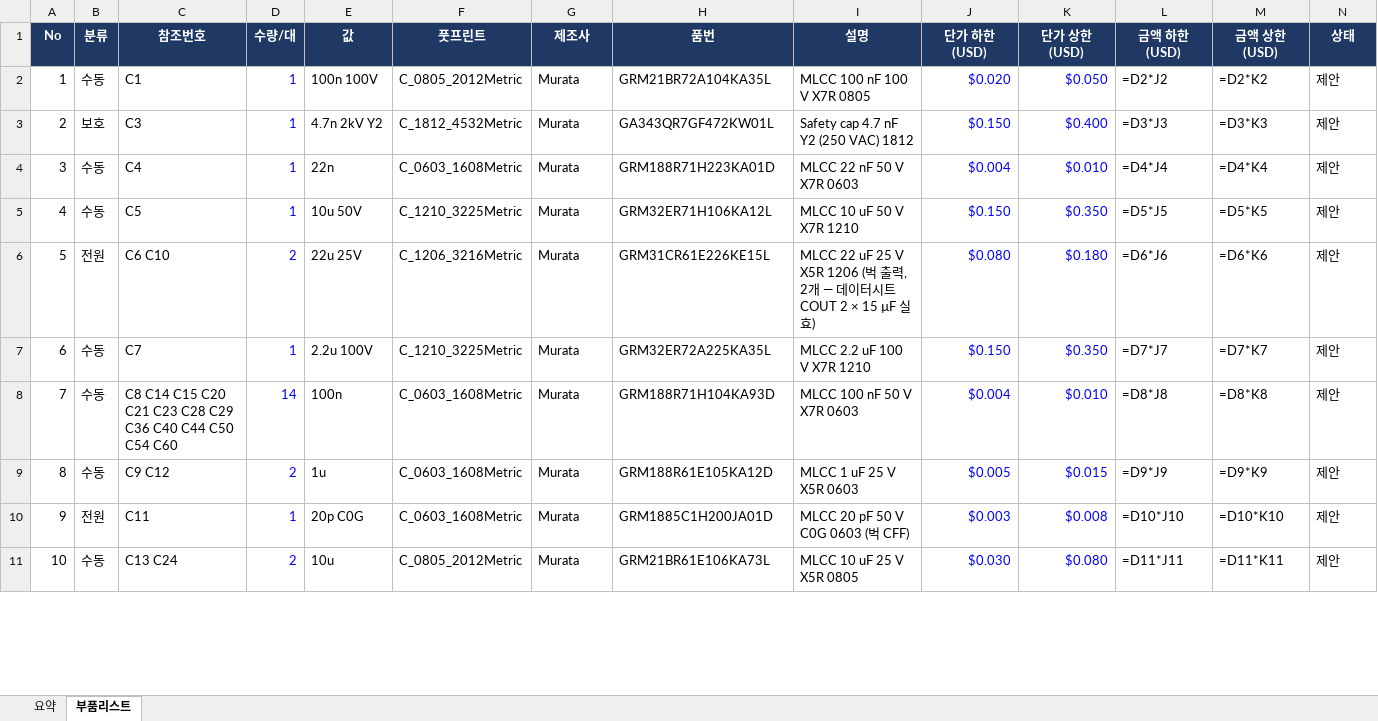
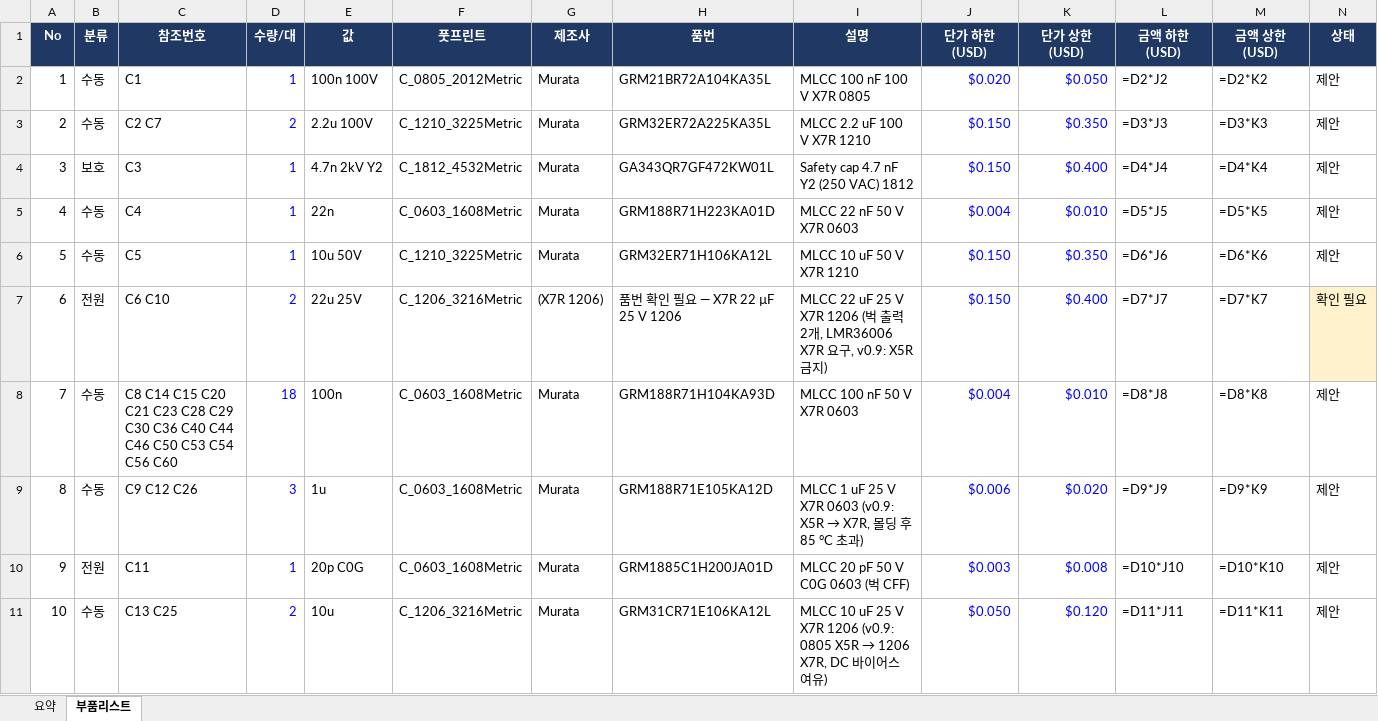
Before and after one commit to okchois/Oilinwater, an Excel workbook: hardware/kicad/HMT500(260313A)/HMT500(260313A)_parts_list.xlsx, sheet 부품리스트, drawn as a sheet; only a part is shown; values as stored, in another font and other column widths than the file's, no borders; formulas without a stored value are shown as written; table styles not drawn; removed rows and columns are numbered as before the commit, all else as after; the diff covers the shown part only; the diff names each change by its address in the sheet, - before the commit and + after, or states it on an @@ line.

```diff
--- a/hardware/kicad/HMT500(260313A)/HMT500(260313A)_parts_list.xlsx (sheet 부품리스트)
+++ b/hardware/kicad/HMT500(260313A)/HMT500(260313A)_parts_list.xlsx (sheet 부품리스트)
+row 3: 2 | 수동 | C2 C7 | 2 | 2.2u 100V | C_1210_3225Metric | Murata | GRM32ER72A225KA35L | MLCC 2.2 uF 100 V X7R 1210 | $0.150 | $0.350 | =D3*J3 | =D3*K3 | 제안
@@ column A (No) renumbered between rows 4 and 69 @@
-L4 (금액 하한 (USD)): =D3*J3
+L4 (금액 하한 (USD)): =D4*J4
-M4 (금액 상한 (USD)): =D3*K3
+M4 (금액 상한 (USD)): =D4*K4
-L5 (금액 하한 (USD)): =D4*J4
+L5 (금액 하한 (USD)): =D5*J5
-M5 (금액 상한 (USD)): =D4*K4
+M5 (금액 상한 (USD)): =D5*K5
-L6 (금액 하한 (USD)): =D5*J5
+L6 (금액 하한 (USD)): =D6*J6
-M6 (금액 상한 (USD)): =D5*K5
+M6 (금액 상한 (USD)): =D6*K6
-G7 (제조사): Murata
+G7 (제조사): (X7R 1206)
-H7 (품번): GRM31CR61E226KE15L
+H7 (품번): 품번 확인 필요 — X7R 22 µF 25 V 1206
-I7 (설명): …22 uF 25 V X5R 1206 (벅 출력, 2개 — 데이터시트 COUT 2 × 15 µF 실효)
+I7 (설명): …22 uF 25 V X7R 1206 (벅 출력 2개, LMR36006 X7R 요구, v0.9: X5R 금지)
-J7 (단가 하한 (USD)): $0.080
+J7 (단가 하한 (USD)): $0.150
-K7 (단가 상한 (USD)): $0.180
+K7 (단가 상한 (USD)): $0.400
-L7 (금액 하한 (USD)): =D6*J6
+L7 (금액 하한 (USD)): =D7*J7
-M7 (금액 상한 (USD)): =D6*K6
+M7 (금액 상한 (USD)): =D7*K7
-N7 (상태): 제안
+N7 (상태): 확인 필요
-N7 fill: none
+N7 fill: #FFF2CC
-row 7: 6 | 수동 | C7 | 1 | 2.2u 100V | C_1210_3225Metric | Murata | GRM32ER72A225KA35L | MLCC 2.2 uF 100 V X7R 1210 | $0.150 | $0.350 | =D7*J7 | =D7*K7 | 제안
-C8 (참조번호): …C28 C29 C36 C40 C44 C50 C54 C60
+C8 (참조번호): …C28 C29 C30 C36 C40 C44 C46 C50 C53 C54 C56 C60
-D8 (수량/대): 14
+D8 (수량/대): 18
-C9 (참조번호): C9 C12
+C9 (참조번호): C9 C12 C26
-D9 (수량/대): 2
+D9 (수량/대): 3
-H9 (품번): GRM188R61E105KA12D
+H9 (품번): GRM188R71E105KA12D
@@ I9 (설명): MLCC 1 uF 25 V X5R 0603 → MLCC 1 uF 25 V X7R 0603 (v0.9: X5R → X7R, 몰딩 후 85 °C 초과) @@
-J9 (단가 하한 (USD)): $0.005
+J9 (단가 하한 (USD)): $0.006
-K9 (단가 상한 (USD)): $0.015
+K9 (단가 상한 (USD)): $0.020
-C11 (참조번호): C13 C24
+C11 (참조번호): C13 C25
-F11 (풋프린트): C_0805_2012Metric
+F11 (풋프린트): C_1206_3216Metric
-H11 (품번): GRM21BR61E106KA73L
+H11 (품번): GRM31CR71E106KA12L
@@ I11 (설명): MLCC 10 uF 25 V X5R 0805 → MLCC 10 uF 25 V X7R 1206 (v0.9: 0805 X5R → 1206 X7R, DC 바이어스 여유) @@
-J11 (단가 하한 (USD)): $0.030
+J11 (단가 하한 (USD)): $0.050
-K11 (단가 상한 (USD)): $0.080
+K11 (단가 상한 (USD)): $0.120
```
Also changed, not shown: 8 added rows, 3 removed rows, 127 edited cells and cell formats elsewhere in this sheet, sheet 요약, 59 other files.
